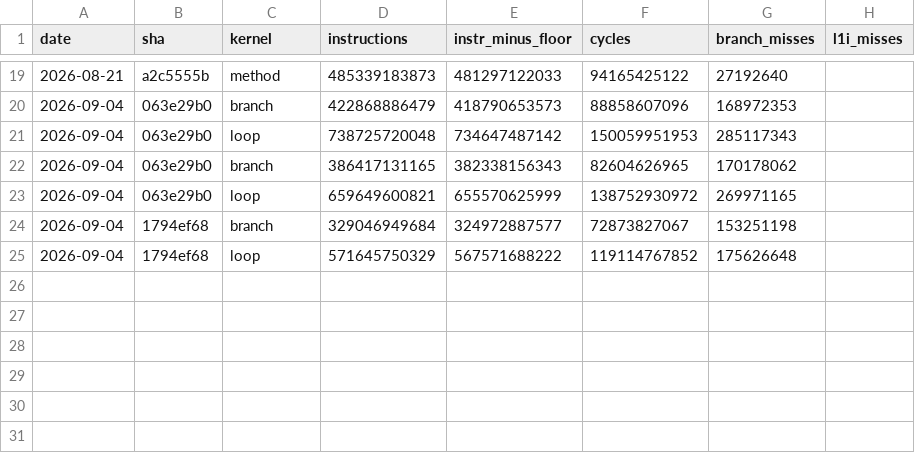
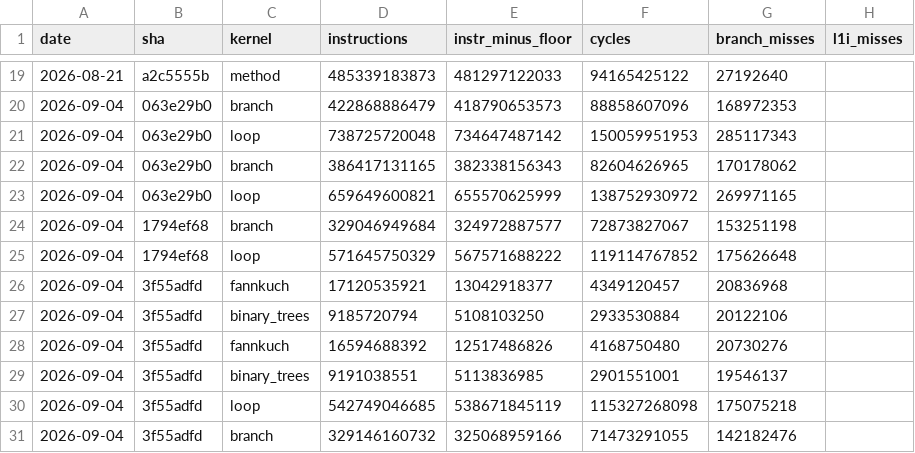
Before and after one commit to koskari-lang/koskari, a TSV file: design/perf/perf.tsv, drawn as a sheet; only a part is shown, gaps mark what is left out.

```diff
--- a/design/perf/perf.tsv
+++ b/design/perf/perf.tsv
@@ -25 +25,7 @@ date	sha	kernel	instructions	instr_minus_floor	cycles	branch_misses	l1i_misses
 2026-09-04	1794ef68	loop	571645750329	567571688222	119114767852	175626648	
+2026-09-04	3f55adfd	fannkuch	17120535921	13042918377	4349120457	20836968	
+2026-09-04	3f55adfd	binary_trees	9185720794	5108103250	2933530884	20122106	
+2026-09-04	3f55adfd	fannkuch	16594688392	12517486826	4168750480	20730276	
+2026-09-04	3f55adfd	binary_trees	9191038551	5113836985	2901551001	19546137	
+2026-09-04	3f55adfd	loop	542749046685	538671845119	115327268098	175075218	
+2026-09-04	3f55adfd	branch	329146160732	325068959166	71473291055	142182476	
```
Also changed, not shown: 14 other files.
